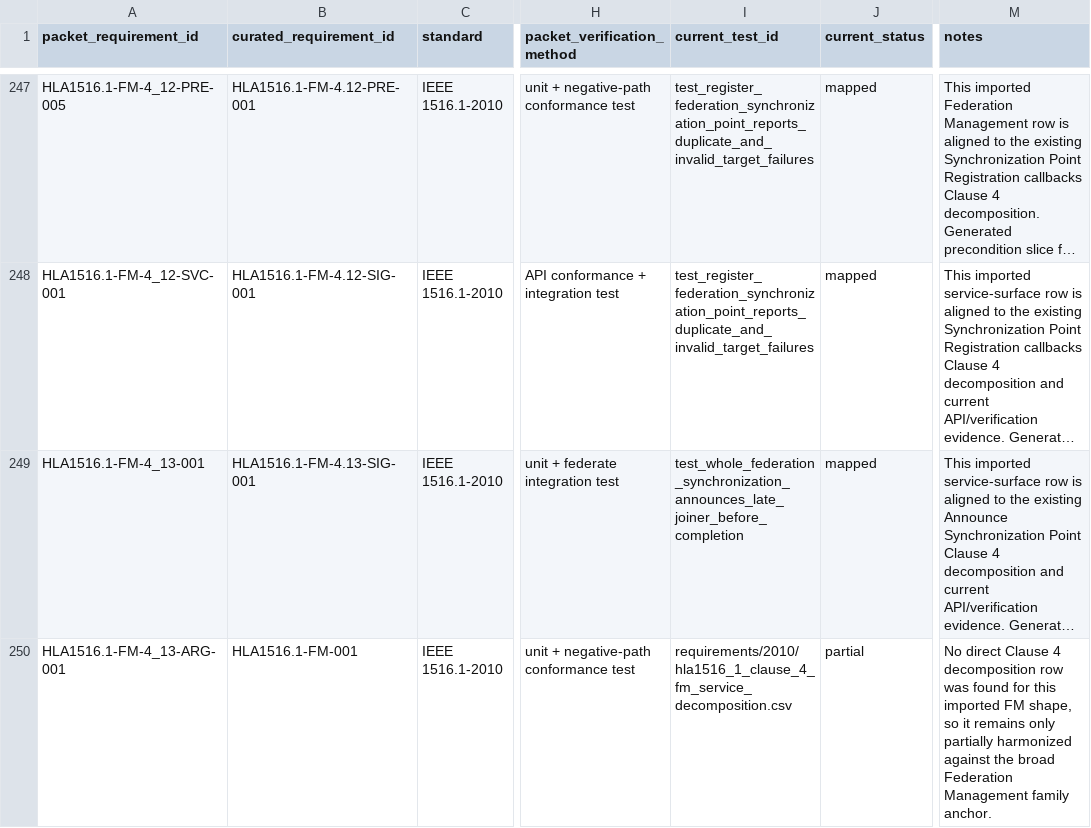
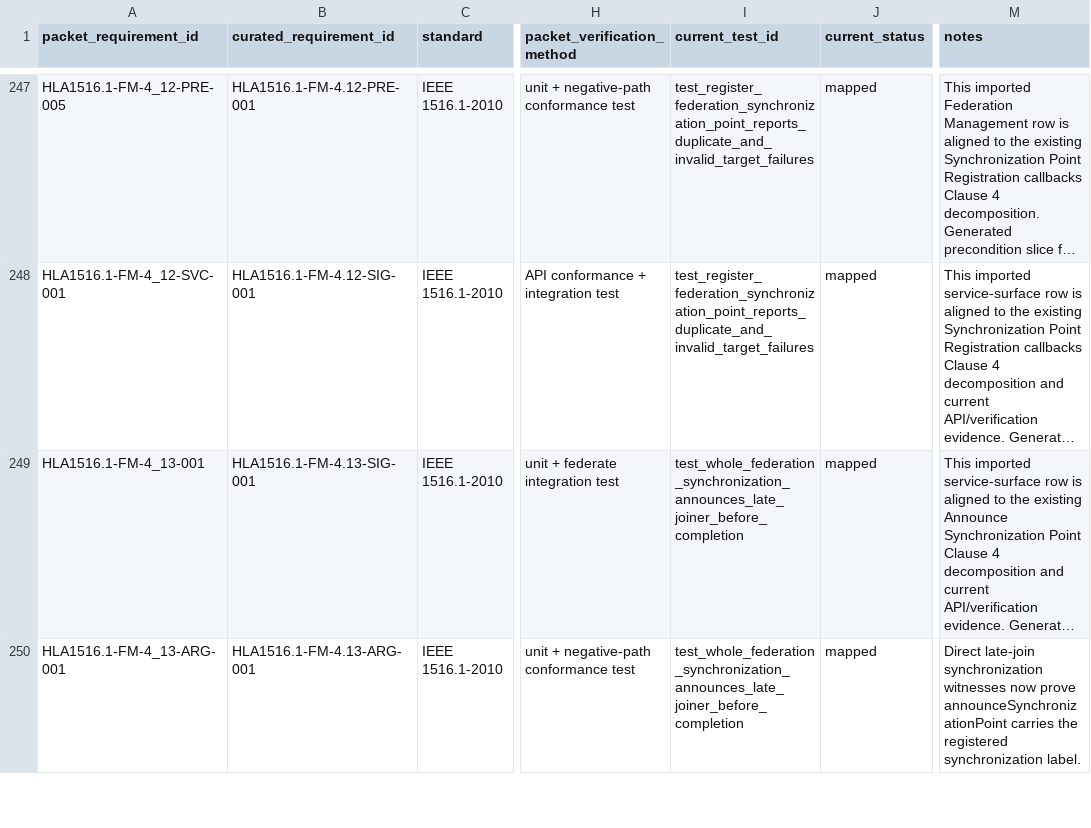
Before and after one commit to sheepfling/sturdy-broccoli, a CSV file: requirements/2010/hla1516_1_fm_detailed_reconciliation.csv, drawn as a sheet; only a part is shown, gaps mark what is left out; long unchanged cells end in …; the diff covers the shown part only; the diff names each change by its address in the sheet, - before the commit and + after, or states it on an @@ line.

Commit message:
requirements: map core FM argument slices to live evidence

```diff
--- a/requirements/2010/hla1516_1_fm_detailed_reconciliation.csv
+++ b/requirements/2010/hla1516_1_fm_detailed_reconciliation.csv
-B250 (curated_requirement_id): HLA1516.1-FM-001
+B250 (curated_requirement_id): HLA1516.1-FM-4.13-ARG-001
-I250 (current_test_id): requirements/2010/hla1516_1_clause_4_fm_service_decomposition.csv
+I250 (current_test_id): test_whole_federation_synchronization_announces_late_joiner_before_completion
-J250 (current_status): partial
+J250 (current_status): mapped
-M250 (notes): No direct Clause 4 decomposition row was found for this imported FM shape, so it remains only partially harmonized against the broad Federation Management family anchor.
+M250 (notes): Direct late-join synchronization witnesses now prove announceSynchronizationPoint carries the registered synchronization label.
```
Also changed, not shown: 56 edited cells elsewhere in this file, 4 other files.
